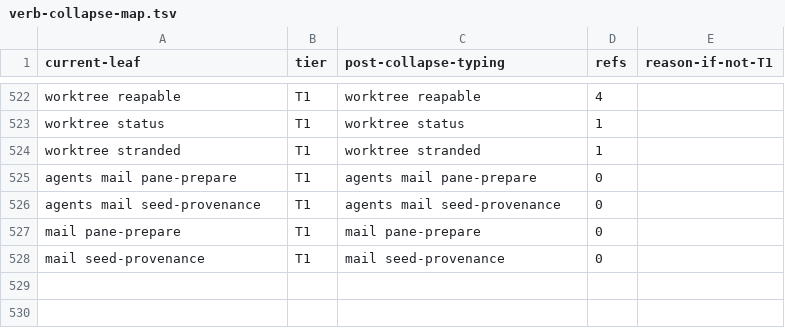
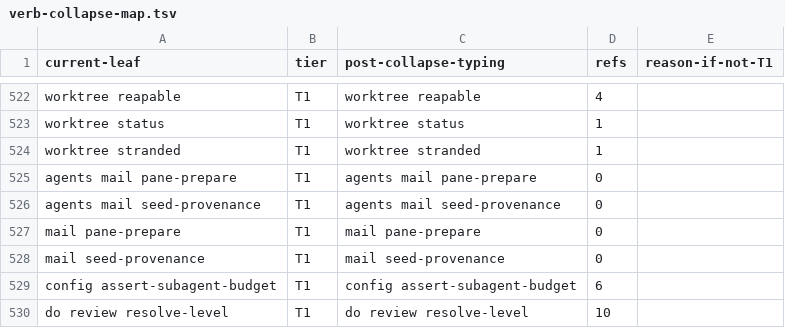
Before and after one commit to bllshttng/footnote, a TSV file: scripts/ci/verb-collapse-map.tsv, drawn as a sheet; only a part is shown, gaps mark what is left out; the diff names each change by its address in the sheet, - before the commit and + after, or states it on an @@ line.

Commit message:
fix(review): allocate map rows for the two verbs this PR adds
config assert-subagent-budget and do review resolve-level existed in
code but were never allocated a row in verb-collapse-map.tsv, so
verb-ratchet read them as drift. Refs counted from actual corpus usage
outside cli/src (SKILL.md callers, docs, and their own unit tests).

```diff
--- a/scripts/ci/verb-collapse-map.tsv
+++ b/scripts/ci/verb-collapse-map.tsv
+row 529: config assert-subagent-budget | T1 | config assert-subagent-budget | 6
+row 530: do review resolve-level | T1 | do review resolve-level | 10
```
Also changed, not shown: 1 other file.
